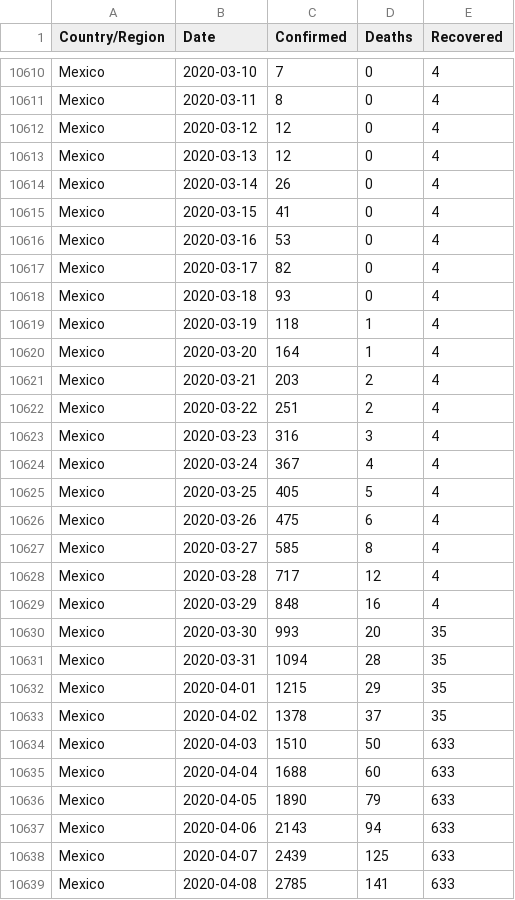
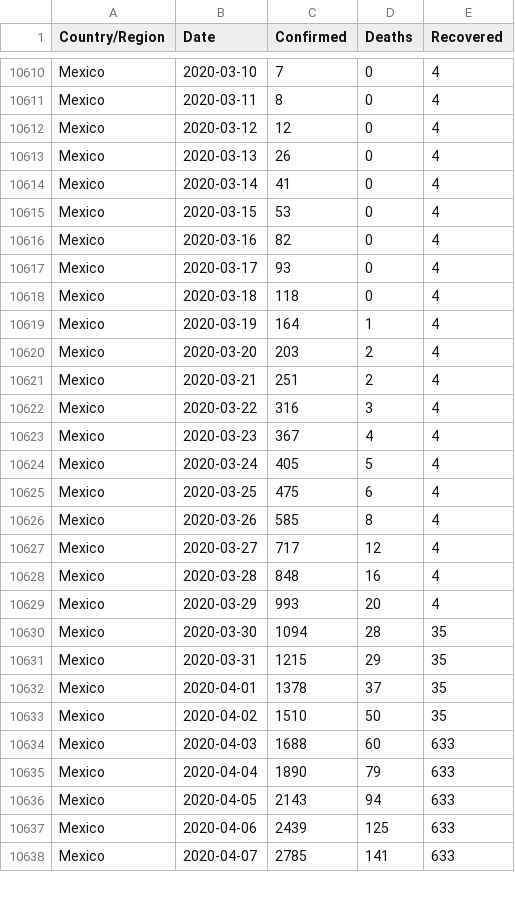
Before and after one commit to IdoBar/covid19-dash, a CSV file: data/csse_country_covid_data_26_04_2020.csv, drawn as a sheet; only a part is shown, gaps mark what is left out; the diff covers the shown part only.

```diff
--- a/data/csse_country_covid_data_26_04_2020.csv
+++ b/data/csse_country_covid_data_26_04_2020.csv
@@ -10612,28 +10612,27 @@ Mexico,2020-03-11,8,0,4
 Mexico,2020-03-12,12,0,4
-Mexico,2020-03-13,12,0,4
-Mexico,2020-03-14,26,0,4
-Mexico,2020-03-15,41,0,4
-Mexico,2020-03-16,53,0,4
-Mexico,2020-03-17,82,0,4
-Mexico,2020-03-18,93,0,4
-Mexico,2020-03-19,118,1,4
-Mexico,2020-03-20,164,1,4
-Mexico,2020-03-21,203,2,4
-Mexico,2020-03-22,251,2,4
-Mexico,2020-03-23,316,3,4
-Mexico,2020-03-24,367,4,4
-Mexico,2020-03-25,405,5,4
-Mexico,2020-03-26,475,6,4
-Mexico,2020-03-27,585,8,4
-Mexico,2020-03-28,717,12,4
-Mexico,2020-03-29,848,16,4
-Mexico,2020-03-30,993,20,35
-Mexico,2020-03-31,1094,28,35
-Mexico,2020-04-01,1215,29,35
-Mexico,2020-04-02,1378,37,35
-Mexico,2020-04-03,1510,50,633
-Mexico,2020-04-04,1688,60,633
-Mexico,2020-04-05,1890,79,633
-Mexico,2020-04-06,2143,94,633
-Mexico,2020-04-07,2439,125,633
-Mexico,2020-04-08,2785,141,633
+Mexico,2020-03-13,26,0,4
+Mexico,2020-03-14,41,0,4
+Mexico,2020-03-15,53,0,4
+Mexico,2020-03-16,82,0,4
+Mexico,2020-03-17,93,0,4
+Mexico,2020-03-18,118,0,4
+Mexico,2020-03-19,164,1,4
+Mexico,2020-03-20,203,2,4
+Mexico,2020-03-21,251,2,4
+Mexico,2020-03-22,316,3,4
+Mexico,2020-03-23,367,4,4
+Mexico,2020-03-24,405,5,4
+Mexico,2020-03-25,475,6,4
+Mexico,2020-03-26,585,8,4
+Mexico,2020-03-27,717,12,4
+Mexico,2020-03-28,848,16,4
+Mexico,2020-03-29,993,20,4
+Mexico,2020-03-30,1094,28,35
+Mexico,2020-03-31,1215,29,35
+Mexico,2020-04-01,1378,37,35
+Mexico,2020-04-02,1510,50,35
+Mexico,2020-04-03,1688,60,633
+Mexico,2020-04-04,1890,79,633
+Mexico,2020-04-05,2143,94,633
+Mexico,2020-04-06,2439,125,633
+Mexico,2020-04-07,2785,141,633
```
Also changed, not shown: 1 added row and 50 edited cells elsewhere in this file, 2 other files.
